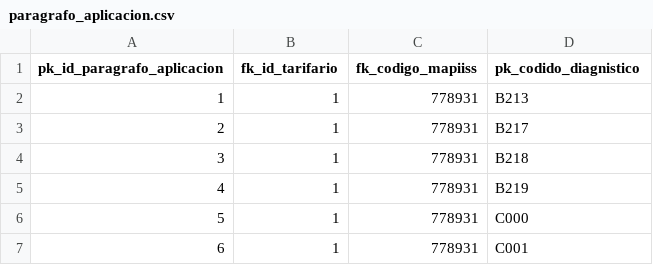
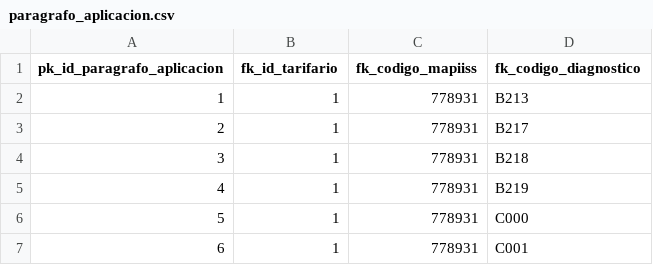
Before and after one commit to wilmercado87/clinisalud, a CSV file: tablas_clinisalud/paragrafo_aplicacion.csv, drawn as a sheet; only a part is shown.

```diff
--- a/tablas_clinisalud/paragrafo_aplicacion.csv
+++ b/tablas_clinisalud/paragrafo_aplicacion.csv
@@ -1,2 +1,2 @@
-pk_id_paragrafo_aplicacion;fk_id_tarifario;fk_codigo_mapiiss;pk_codido_diagnistico
+pk_id_paragrafo_aplicacion;fk_id_tarifario;fk_codigo_mapiiss;fk_codigo_diagnostico
 1;1;778931;B213
```
Also changed, not shown: tablas_clinisalud/convenios.csv, tablas_clinisalud/diagnostico.csv, 38 other files.
